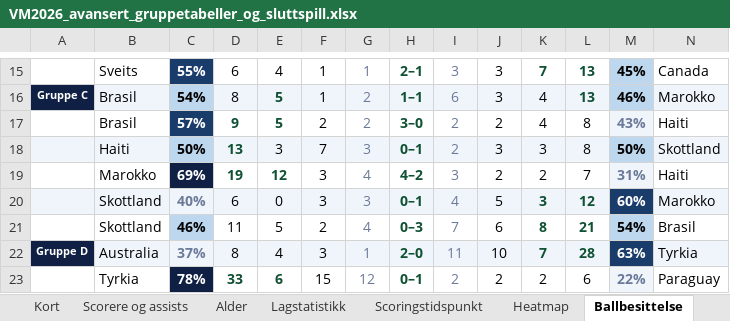
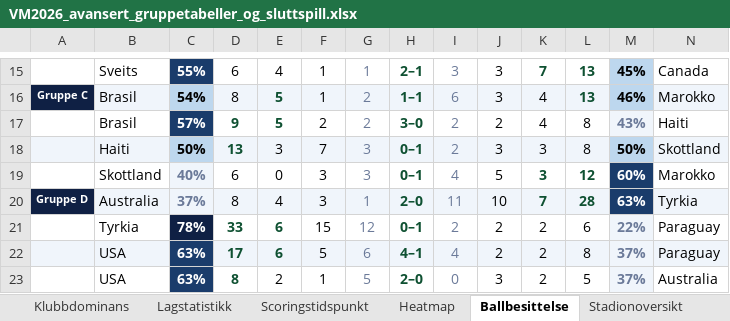
Before and after one commit to cathrinei/vm2026-statistikk, an Excel workbook: VM2026_avansert_gruppetabeller_og_sluttspill.xlsx, sheet Ballbesittelse, drawn as a sheet; only a part is shown, gaps mark what is left out; the shorter side is filled out with more unchanged rows; values as stored, in another font and other column widths than the file's, no borders; removed rows and columns are numbered as before the commit, all else as after; the diff names each change by its address in the sheet, - before the commit and + after, or states it on an @@ line.

```diff
--- a/VM2026_avansert_gruppetabeller_og_sluttspill.xlsx (sheet Ballbesittelse)
+++ b/VM2026_avansert_gruppetabeller_og_sluttspill.xlsx (sheet Ballbesittelse)
-row 19:  | Marokko | 69% | 19 | 12 | 3 | 4 | 4–2 | 3 | 2 | 2 | 7 | 31% | Haiti
-A19:B19 fill: #F0F5FB
+A19:B19 fill: none
-D19:L19 fill: #F0F5FB
+D19:L19 fill: none
-N19 fill: #F0F5FB
+N19 fill: none
-row 21:  | Skottland | 46% | 11 | 5 | 2 | 4 | 0–3 | 7 | 6 | 8 | 21 | 54% | Brasil
```
Also changed, not shown: other sheet tabs, charts or pictures, 1 other file.
